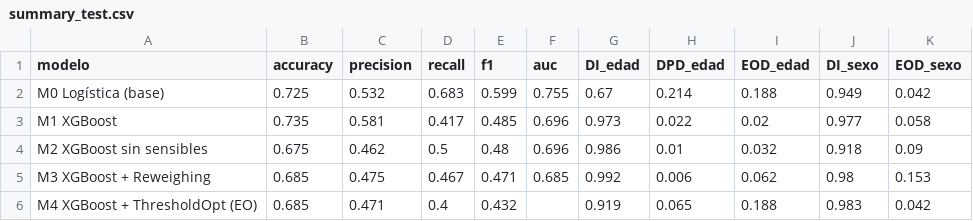
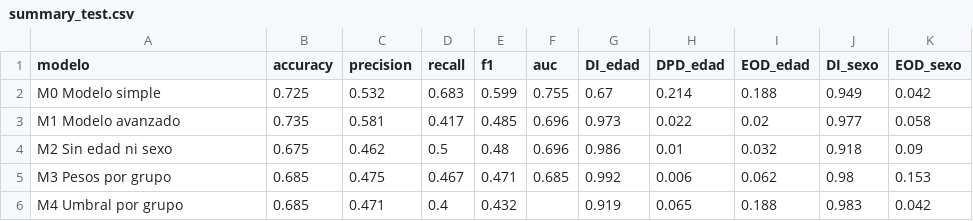
Before and after one commit to dev-cristian-rodriguez/modelo-ia-riesgo-crediticio, a CSV file: outputs/summary_test.csv, drawn as a sheet.

Commit message:
refactor: nombres descriptivos para los modelos en el código y las gráficas

```diff
--- a/outputs/summary_test.csv
+++ b/outputs/summary_test.csv
@@ -1,6 +1,6 @@
 modelo,accuracy,precision,recall,f1,auc,DI_edad,DPD_edad,EOD_edad,DI_sexo,EOD_sexo
-M0 Logística (base),0.725,0.532,0.683,0.599,0.755,0.67,0.214,0.188,0.949,0.042
-M1 XGBoost,0.735,0.581,0.417,0.485,0.696,0.973,0.022,0.02,0.977,0.058
-M2 XGBoost sin sensibles,0.675,0.462,0.5,0.48,0.696,0.986,0.01,0.032,0.918,0.09
-M3 XGBoost + Reweighing,0.685,0.475,0.467,0.471,0.685,0.992,0.006,0.062,0.98,0.153
-M4 XGBoost + ThresholdOpt (EO),0.685,0.471,0.4,0.432,,0.919,0.065,0.188,0.983,0.042
+M0 Modelo simple,0.725,0.532,0.683,0.599,0.755,0.67,0.214,0.188,0.949,0.042
+M1 Modelo avanzado,0.735,0.581,0.417,0.485,0.696,0.973,0.022,0.02,0.977,0.058
+M2 Sin edad ni sexo,0.675,0.462,0.5,0.48,0.696,0.986,0.01,0.032,0.918,0.09
+M3 Pesos por grupo,0.685,0.475,0.467,0.471,0.685,0.992,0.006,0.062,0.98,0.153
+M4 Umbral por grupo,0.685,0.471,0.4,0.432,,0.919,0.065,0.188,0.983,0.042
```
Also changed, not shown: 5 other files.
